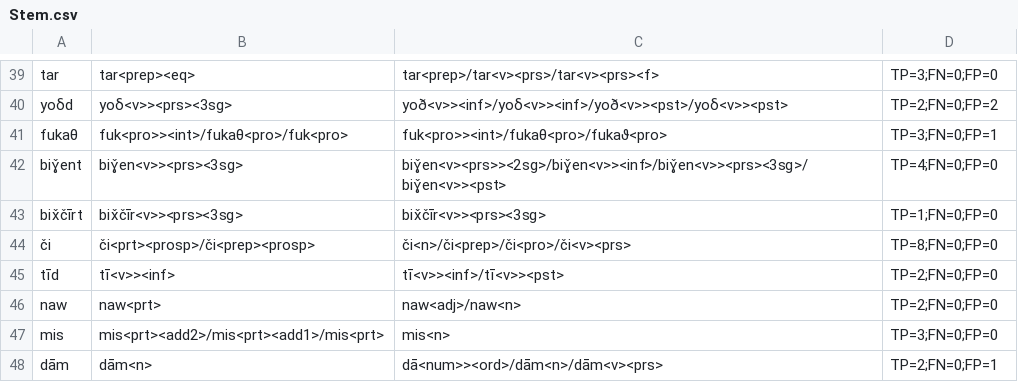
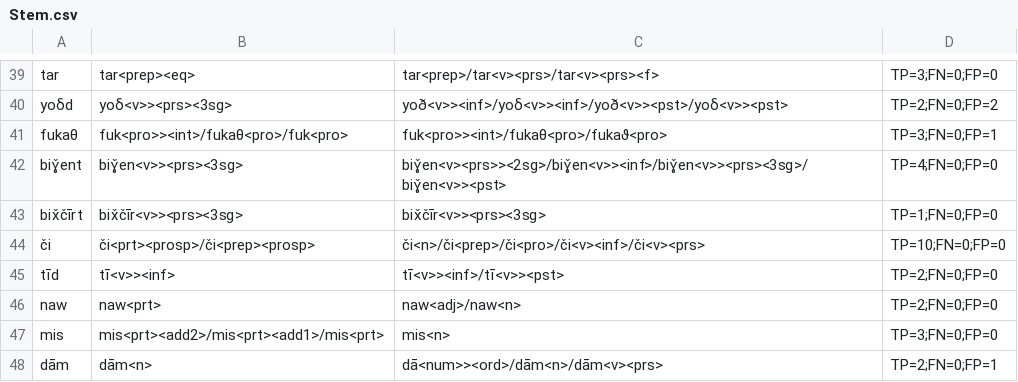
Before and after one commit to afmigoo/shughni_morphology, a CSV file: scripts/metrics/results/total/unique_subdir/Stem.csv, drawn as a sheet; only a part is shown, gaps mark what is left out.

Commit message:
irregular infinite stems added

```diff
--- a/scripts/metrics/results/total/unique_subdir/Stem.csv
+++ b/scripts/metrics/results/total/unique_subdir/Stem.csv
@@ -43,3 +43,3 @@ biɣ̌ent,biɣ̌en<v>><prs><3sg>,biɣ̌en<v><prs>><2sg>/biɣ̌en<v>><inf>/biɣ̌
 bix̌čīrt,bix̌čīr<v>><prs><3sg>,bix̌čīr<v>><prs><3sg>,TP=1;FN=0;FP=0
-či,či<prt><prosp>/či<prep><prosp>,či<n>/či<prep>/či<pro>/či<v><prs>,TP=8;FN=0;FP=0
+či,či<prt><prosp>/či<prep><prosp>,či<n>/či<prep>/či<pro>/či<v><inf>/či<v><prs>,TP=10;FN=0;FP=0
 tīd,tī<v>><inf>,tī<v>><inf>/tī<v>><pst>,TP=2;FN=0;FP=0
```
Also changed, not shown: scripts/metrics/results/total/unique_subdir/Exact.csv, scripts/metrics/results/total/unique_subdir/POS.csv, 13 other files.
